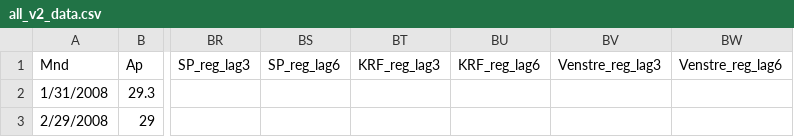
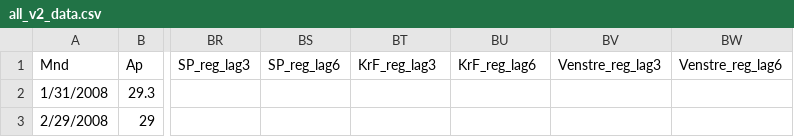
Before and after one commit to jensmorten/onesixtynine, a CSV file: data/all_v2_data.csv, drawn as a sheet; only a part is shown, gaps mark what is left out; the diff names each change by its address in the sheet, - before the commit and + after, or states it on an @@ line.

Commit message:
Update all_v2_data.csv

```diff
--- a/data/all_v2_data.csv
+++ b/data/all_v2_data.csv
-BT1: KRF_reg_lag3
+BT1: KrF_reg_lag3
-BU1: KRF_reg_lag6
+BU1: KrF_reg_lag6
```
